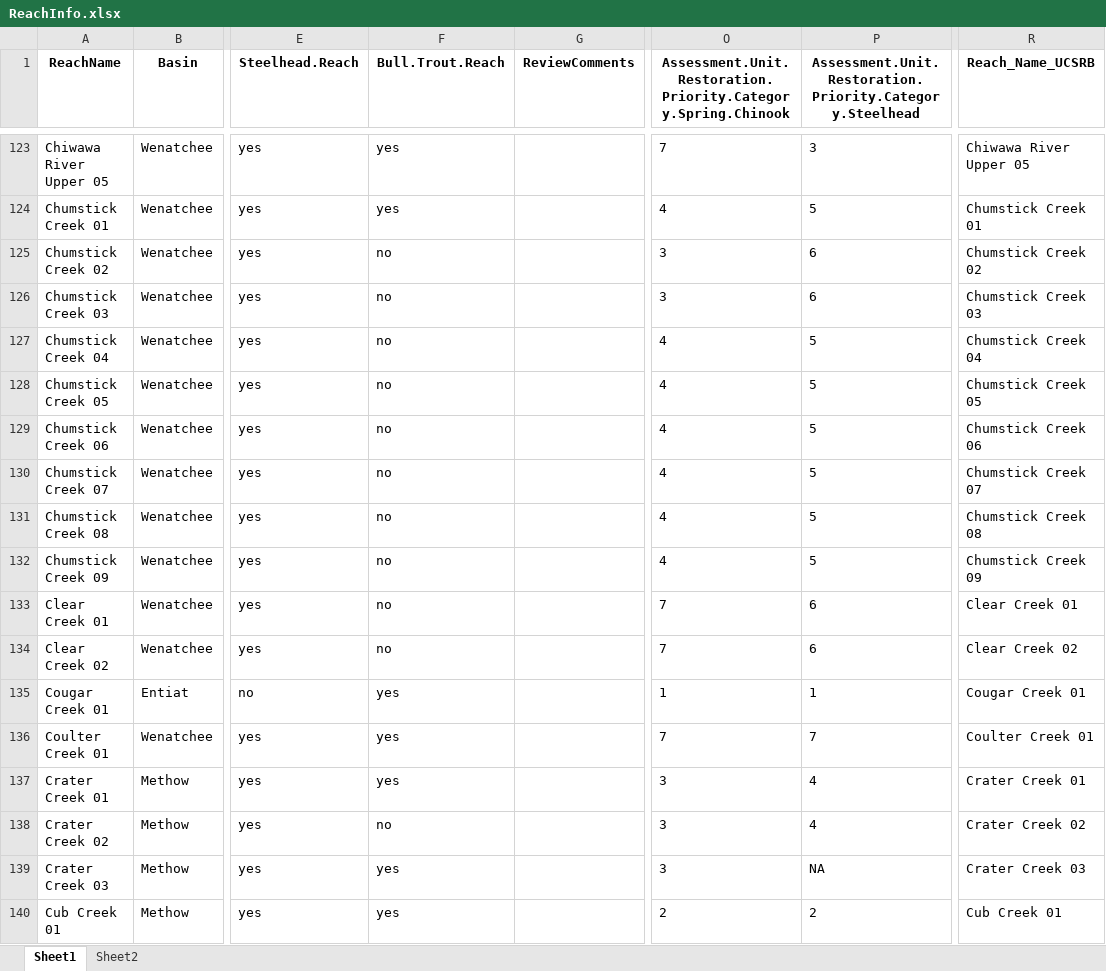
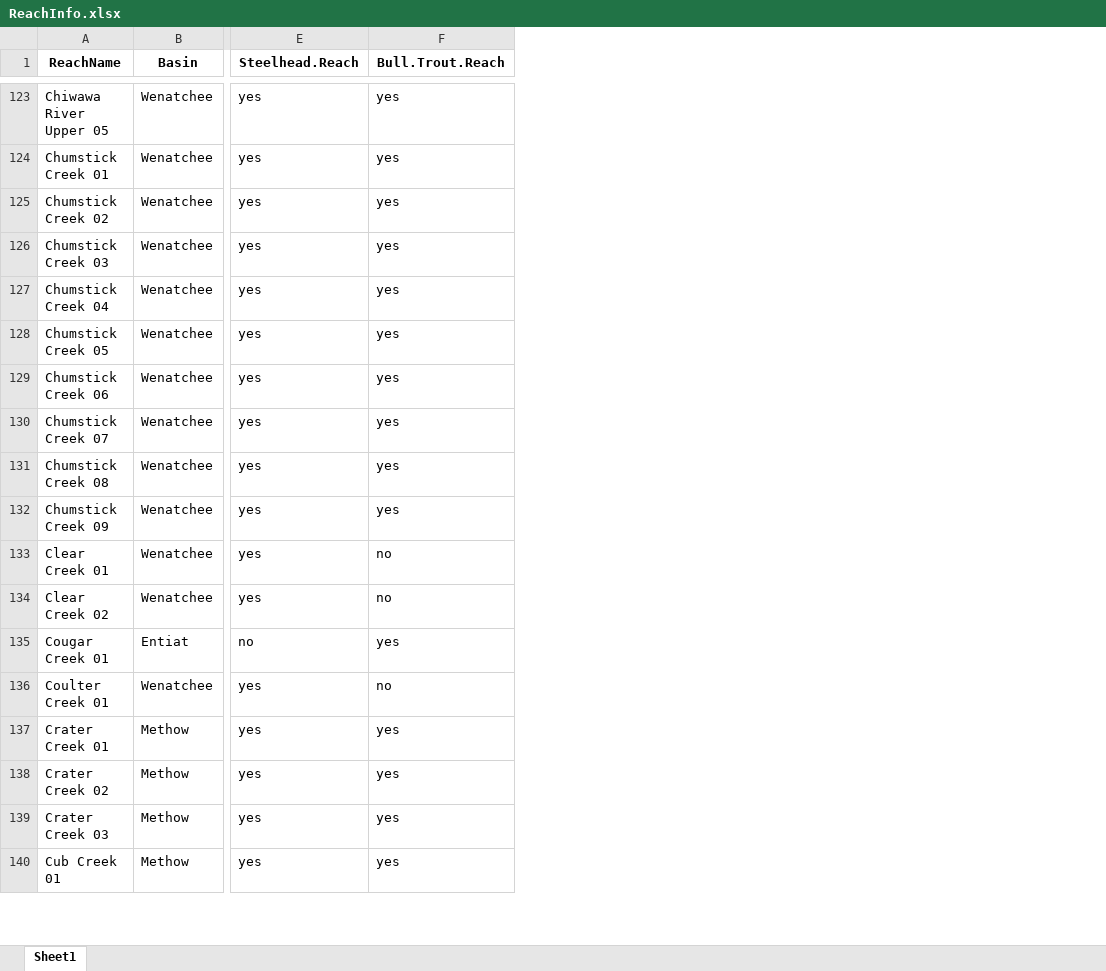
Before and after one commit to Upper-Columbia-Salmon-Recovery-Board/Prioritization_Step2_Data_R_Project, an Excel workbook: Data/Habitat_Data/ReachInfo.xlsx, sheet Sheet1, drawn as a sheet; only a part is shown, gaps mark what is left out; values as stored, in another font and other column widths than the file's, no borders; removed rows and columns are numbered as before the commit, all else as after; the diff covers the shown part only; the diff names each change by its address in the sheet, - before the commit and + after, or states it on an @@ line.

Commit message:
Misc updates - mostly so MASTER excel can be read in directly from UCSRB server

```diff
--- a/Data/Habitat_Data/ReachInfo.xlsx (sheet Sheet1)
+++ b/Data/Habitat_Data/ReachInfo.xlsx (sheet Sheet1)
-sheet tab: Sheet2
-column G (ReviewComments), empty
-column O, row 1: Assessment.Unit.Restoration.Priority.Category.Spring.Chinook; rows 123-140: 7 | 4 | 3 | 3 | 4 | 4 | 4 | 4 | 4 | 4 | 7 | 7 | 1 | 7 | 3 | 3 | 3 | 2
-column P, row 1: Assessment.Unit.Restoration.Priority.Category.Steelhead; rows 123-140: 3 | 5 | 6 | 6 | 5 | 5 | 5 | 5 | 5 | 5 | 6 | 6 | 1 | 7 | 4 | 4 | NA | 2
-column R (Reach_Name_UCSRB), rows 123-140: Chiwawa River Upper 05 | Chumstick Creek 01 | Chumstick Creek 02 | Chumstick Creek 03 | Chumstick Creek 04 | Chumstick Creek 05 | Chumstick Creek 06 | Chumstick Creek 07 | Chumstick Creek 08 | Chumstick Creek 09 | Clear Creek 01 | Clear Creek 02 | Cougar Creek 01 | Coulter Creek 01 | Crater Creek 01 | Crater Creek 02 | Crater Creek 03 | Cub Creek 01
-F125:F132 (Bull.Trout.Reach): no
+F125:F132 (Bull.Trout.Reach): yes
-F136 (Bull.Trout.Reach): yes
+F136 (Bull.Trout.Reach): no
-F138 (Bull.Trout.Reach): no
+F138 (Bull.Trout.Reach): yes
```
Also changed, not shown: 1 added row, 1 removed row and 171 edited cells elsewhere in this sheet, Data/Habitat_Data/CHAMP_data_per_reach.xlsx, Data/Habitat_Data/Channel_Unit_RAW.xlsx, 32 other files.
